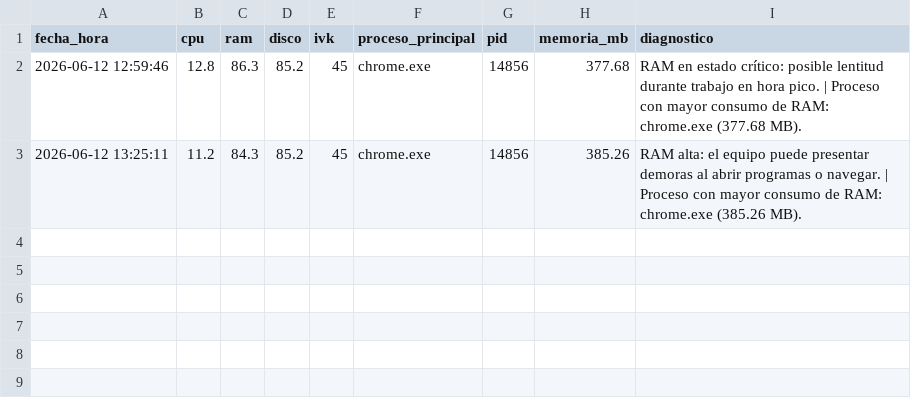
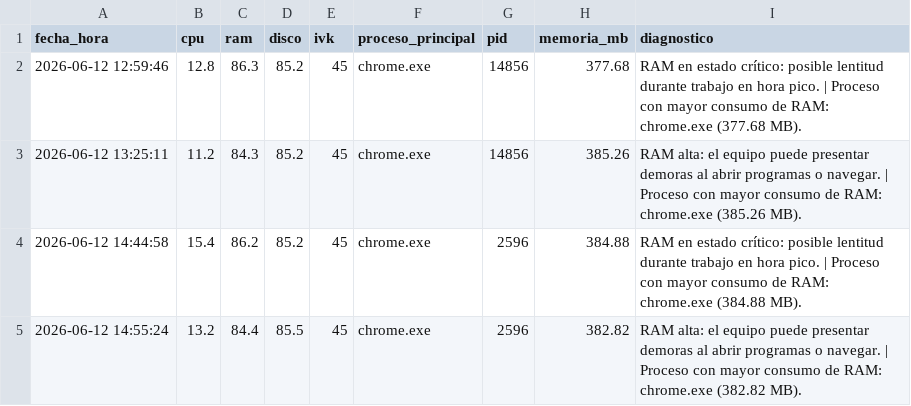
Before and after one commit to miltonmtk/kcd-server-cloud, a CSV file: bitacora_kcd.csv, drawn as a sheet.

```diff
--- a/bitacora_kcd.csv
+++ b/bitacora_kcd.csv
@@ -3 +3,3 @@ fecha_hora,cpu,ram,disco,ivk,proceso_principal,pid,memoria_mb,diagnostico
 2026-06-12 13:25:11,11.2,84.3,85.2,45,chrome.exe,14856,385.26,RAM alta: el equipo puede presentar demoras al abrir programas o navegar. | Proceso con mayor consumo de RAM: chrome.exe (385.26 MB).
+2026-06-12 14:44:58,15.4,86.2,85.2,45,chrome.exe,2596,384.88,RAM en estado crítico: posible lentitud durante trabajo en hora pico. | Proceso con mayor consumo de RAM: chrome.exe (384.88 MB).
+2026-06-12 14:55:24,13.2,84.4,85.5,45,chrome.exe,2596,382.82,RAM alta: el equipo puede presentar demoras al abrir programas o navegar. | Proceso con mayor consumo de RAM: chrome.exe (382.82 MB).
```
Also changed, not shown: 1 other file.
